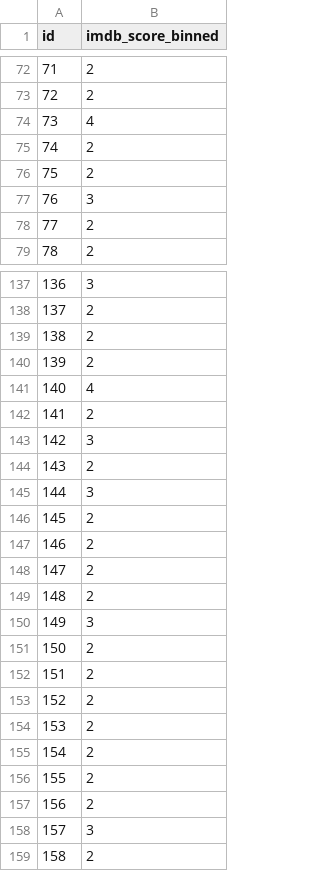
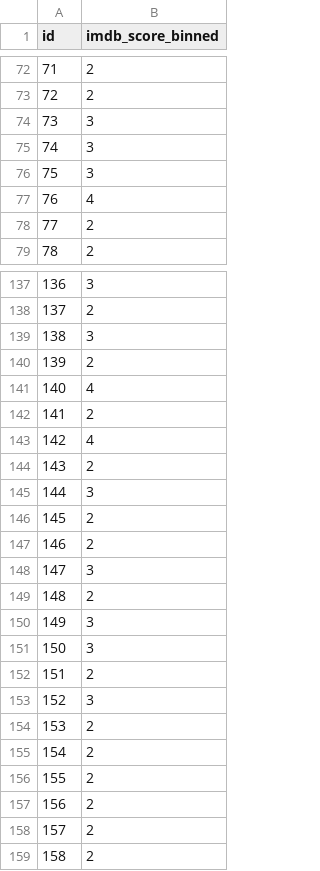
Before and after one commit to ZacLWilliams/Predict_Netflix_Rating, a CSV file: submission.csv, drawn as a sheet; only a part is shown, gaps mark what is left out; the diff covers the shown part only.

```diff
--- a/submission.csv
+++ b/submission.csv
@@ -73,6 +73,6 @@ id,imdb_score_binned
 72,2
-73,4
-74,2
-75,2
-76,3
+73,3
+74,3
+75,3
+76,4
 77,2
@@ -138,3 +138,3 @@ id,imdb_score_binned
 137,2
-138,2
+138,3
 139,2
@@ -142,3 +142,3 @@ id,imdb_score_binned
 141,2
-142,3
+142,4
 143,2
@@ -147,8 +147,8 @@ id,imdb_score_binned
 146,2
-147,2
+147,3
 148,2
 149,3
-150,2
+150,3
 151,2
-152,2
+152,3
 153,2
@@ -157,3 +157,3 @@ id,imdb_score_binned
 156,2
-157,3
+157,2
 158,2
```
Also changed, not shown: 95 edited cells elsewhere in this file, 3 other files.
